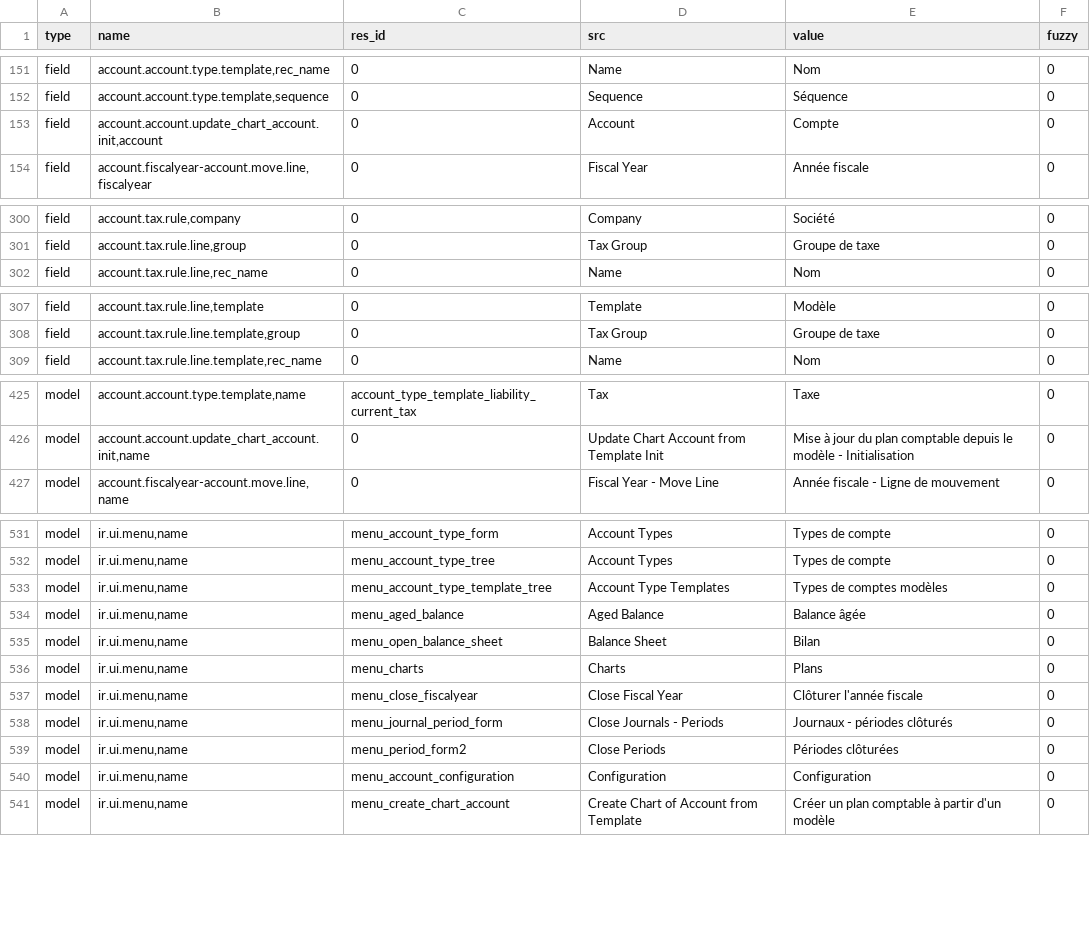
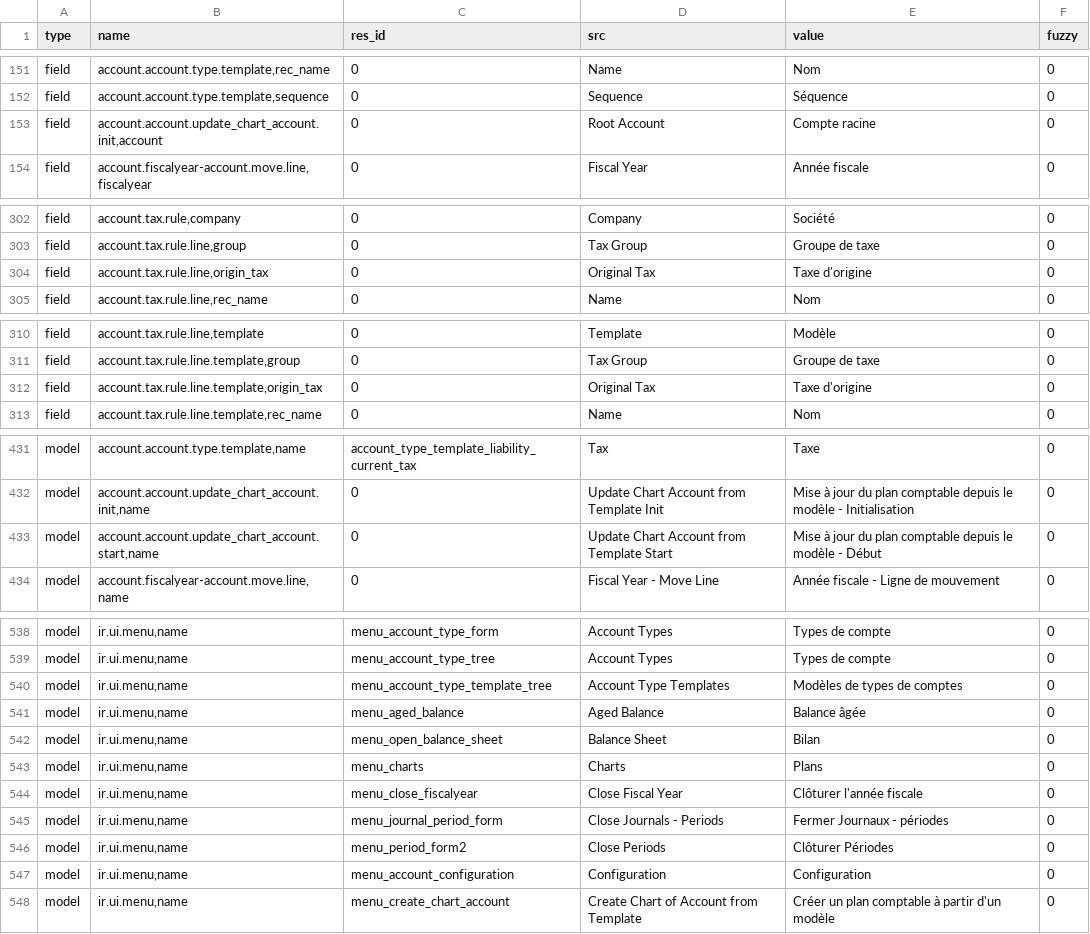
Before and after one commit to coopengo/account, a CSV file: fr_FR.csv, drawn as a sheet; only a part is shown, gaps mark what is left out; the diff covers the shown part only.

```diff
--- a/fr_FR.csv
+++ b/fr_FR.csv
@@ -158,3 +158,3 @@ field,"account.account.type.template,rec_name",0,Name,Nom,0
 field,"account.account.type.template,sequence",0,Sequence,Séquence,0
-field,"account.account.update_chart_account.init,account",0,Account,Compte,0
+field,"account.account.update_chart_account.init,account",0,Root Account,Compte racine,0
 field,"account.fiscalyear-account.move.line,fiscalyear",0,Fiscal Year,Année fiscale,0
@@ -307,2 +309,3 @@ field,"account.tax.rule,company",0,Company,Société,0
 field,"account.tax.rule.line,group",0,Tax Group,Groupe de taxe,0
+field,"account.tax.rule.line,origin_tax",0,Original Tax,Taxe d'origine,0
 field,"account.tax.rule.line,rec_name",0,Name,Nom,0
@@ -314,2 +317,3 @@ field,"account.tax.rule.line,template",0,Template,Modèle,0
 field,"account.tax.rule.line.template,group",0,Tax Group,Groupe de taxe,0
+field,"account.tax.rule.line.template,origin_tax",0,Original Tax,Taxe d'origine,0
 field,"account.tax.rule.line.template,rec_name",0,Name,Nom,0
@@ -440,2 +445,3 @@ model,"account.account.type.template,name",account_type_template_liability_curre
 model,"account.account.update_chart_account.init,name",0,Update Chart Account from Template Init,Mise à jour du plan comptable depuis le modèle - Initialisation,0
+model,"account.account.update_chart_account.start,name",0,Update Chart Account from Template Start,Mise à jour du plan comptable depuis le modèle - Début,0
 model,"account.fiscalyear-account.move.line,name",0,Fiscal Year - Move Line,Année fiscale - Ligne de mouvement,0
@@ -546,3 +552,3 @@ model,"ir.ui.menu,name",menu_account_type_form,Account Types,Types de compte,0
 model,"ir.ui.menu,name",menu_account_type_tree,Account Types,Types de compte,0
-model,"ir.ui.menu,name",menu_account_type_template_tree,Account Type Templates,Types de comptes modèles,0
+model,"ir.ui.menu,name",menu_account_type_template_tree,Account Type Templates,Modèles de types de comptes,0
 model,"ir.ui.menu,name",menu_aged_balance,Aged Balance,Balance âgée,0
@@ -551,4 +557,4 @@ model,"ir.ui.menu,name",menu_charts,Charts,Plans,0
 model,"ir.ui.menu,name",menu_close_fiscalyear,Close Fiscal Year,Clôturer l'année fiscale,0
-model,"ir.ui.menu,name",menu_journal_period_form,Close Journals - Periods,Journaux - périodes clôturés,0
-model,"ir.ui.menu,name",menu_period_form2,Close Periods,Périodes clôturées,0
+model,"ir.ui.menu,name",menu_journal_period_form,Close Journals - Periods,Fermer Journaux - périodes,0
+model,"ir.ui.menu,name",menu_period_form2,Close Periods,Clôturer Périodes,0
 model,"ir.ui.menu,name",menu_account_configuration,Configuration,Configuration,0
```
Also changed, not shown: 8 added rows and 3 edited cells elsewhere in this file.
